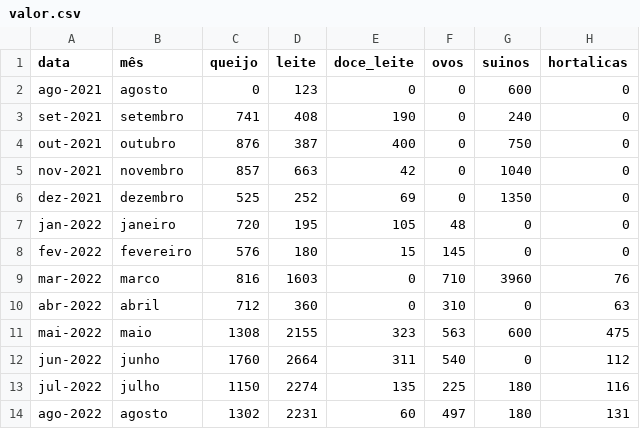
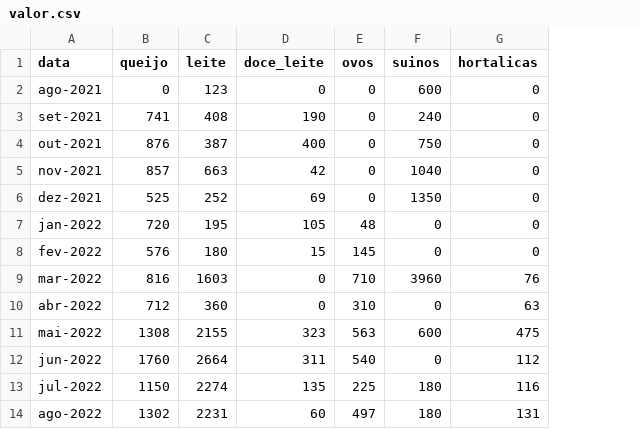
Before and after one commit to kylesonev/fazenda-coop, a CSV file: data/valor.csv, drawn as a sheet; only a part is shown; the diff names each change by its address in the sheet, - before the commit and + after, or states it on an @@ line.

Commit message:
Correção de valor.csv e outros gráficos de forecast

```diff
--- a/data/valor.csv
+++ b/data/valor.csv
-column B (mês), rows 2-14: agosto | setembro | outubro | novembro | dezembro | janeiro | fevereiro | marco | abril | maio | junho | julho | agosto
```
Also changed, not shown: 1 other file.
